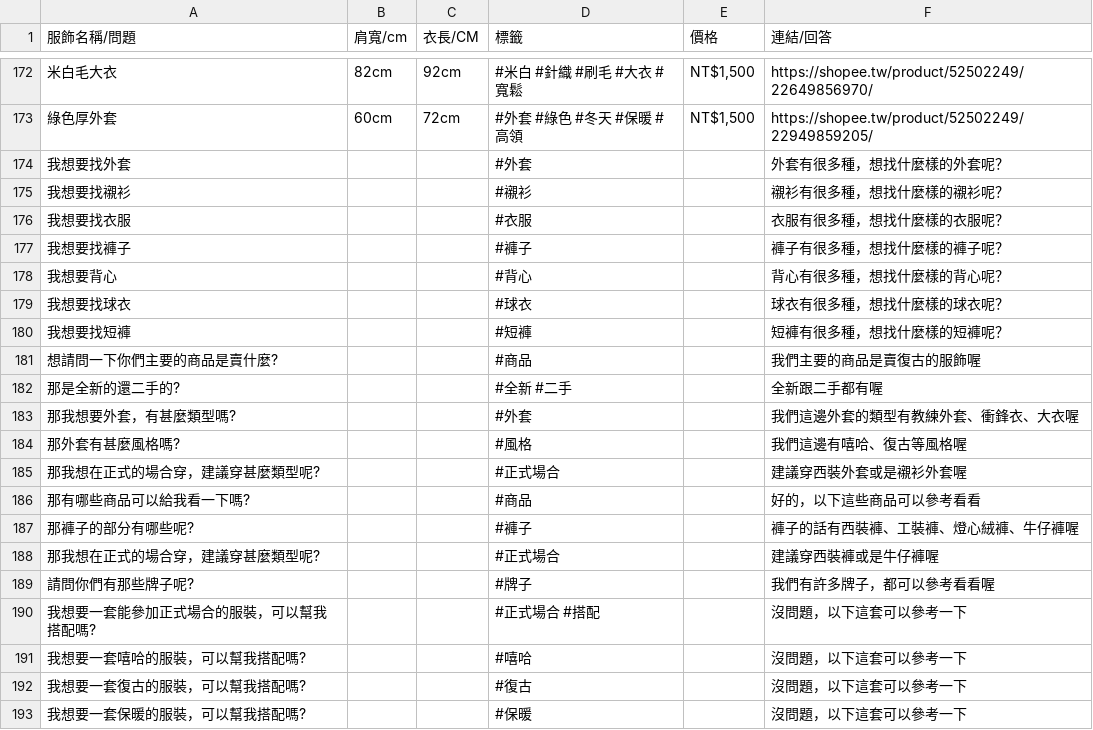
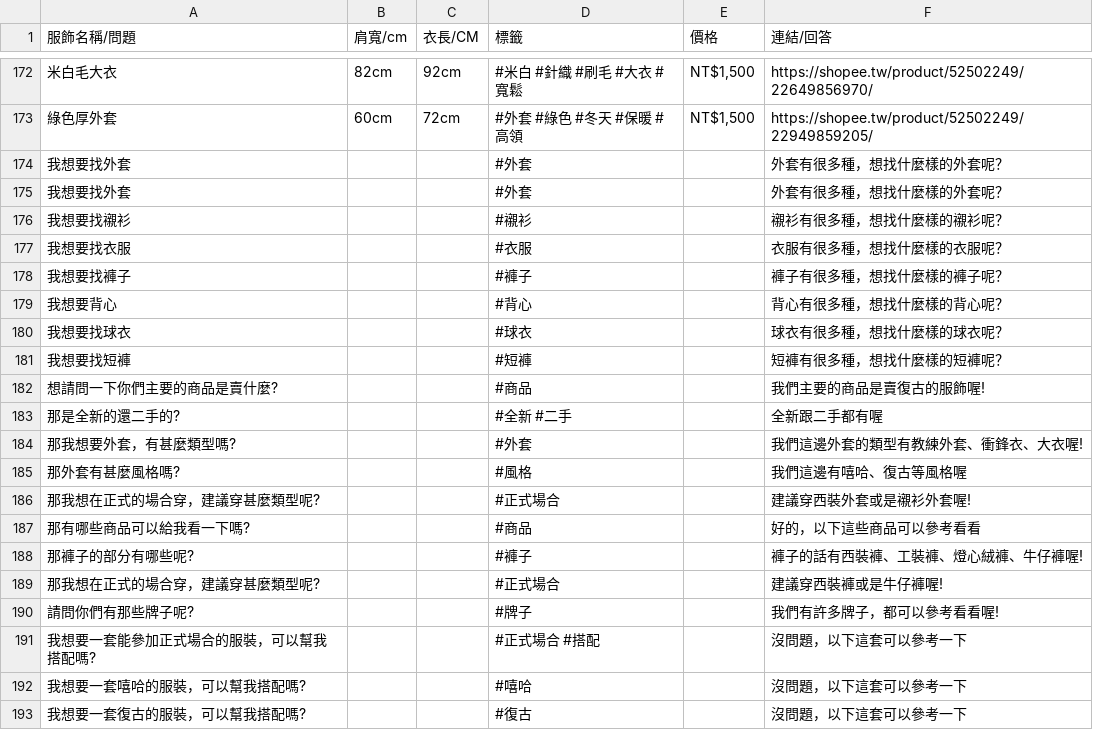
Before and after one commit to s1101868/linebot_openai, a CSV file: test7.csv, drawn as a sheet; only a part is shown, gaps mark what is left out; the shorter side is filled out with more unchanged rows; addresses are those after the commit; the diff names each change by its address in the sheet, - before the commit and + after, or states it on an @@ line.

Commit message:
Update test7.csv

```diff
--- a/test7.csv
+++ b/test7.csv
+row 175: 我想要找外套 |  |  | #外套 |  | 外套有很多種，想找什麼樣的外套呢？
-F182 (連結/回答): 我們主要的商品是賣復古的服飾喔
+F182 (連結/回答): 我們主要的商品是賣復古的服飾喔!
-F184 (連結/回答): 我們這邊外套的類型有教練外套、衝鋒衣、大衣喔
+F184 (連結/回答): 我們這邊外套的類型有教練外套、衝鋒衣、大衣喔!
-F186 (連結/回答): 建議穿西裝外套或是襯衫外套喔
+F186 (連結/回答): 建議穿西裝外套或是襯衫外套喔!
-F188 (連結/回答): 褲子的話有西裝褲、工裝褲、燈心絨褲、牛仔褲喔
+F188 (連結/回答): 褲子的話有西裝褲、工裝褲、燈心絨褲、牛仔褲喔!
-F189 (連結/回答): 建議穿西裝褲或是牛仔褲喔
+F189 (連結/回答): 建議穿西裝褲或是牛仔褲喔!
-F190 (連結/回答): 我們有許多牌子，都可以參考看看喔
+F190 (連結/回答): 我們有許多牌子，都可以參考看看喔!
```
